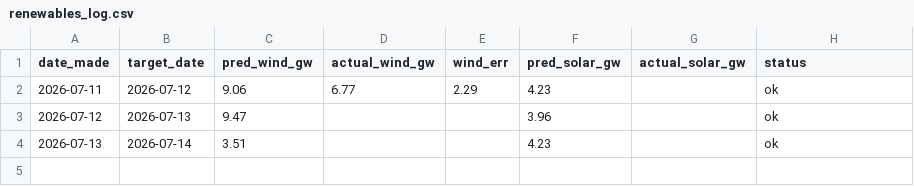
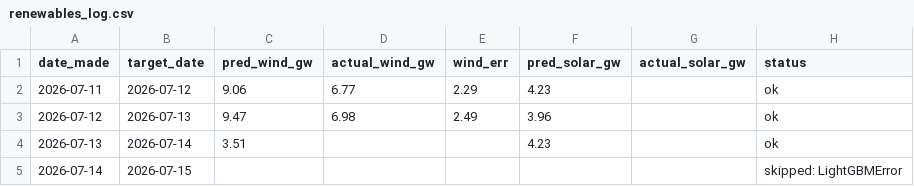
Before and after one commit to Evanssdas/Renewables-Forecaster, a CSV file: renewables_log.csv, drawn as a sheet.

```diff
--- a/renewables_log.csv
+++ b/renewables_log.csv
@@ -2,3 +2,4 @@ date_made,target_date,pred_wind_gw,actual_wind_gw,wind_err,pred_solar_gw,actual_
 2026-07-11,2026-07-12,9.06,6.77,2.29,4.23,,ok
-2026-07-12,2026-07-13,9.47,,,3.96,,ok
+2026-07-12,2026-07-13,9.47,6.98,2.49,3.96,,ok
 2026-07-13,2026-07-14,3.51,,,4.23,,ok
+2026-07-14,2026-07-15,,,,,,skipped: LightGBMError
```
